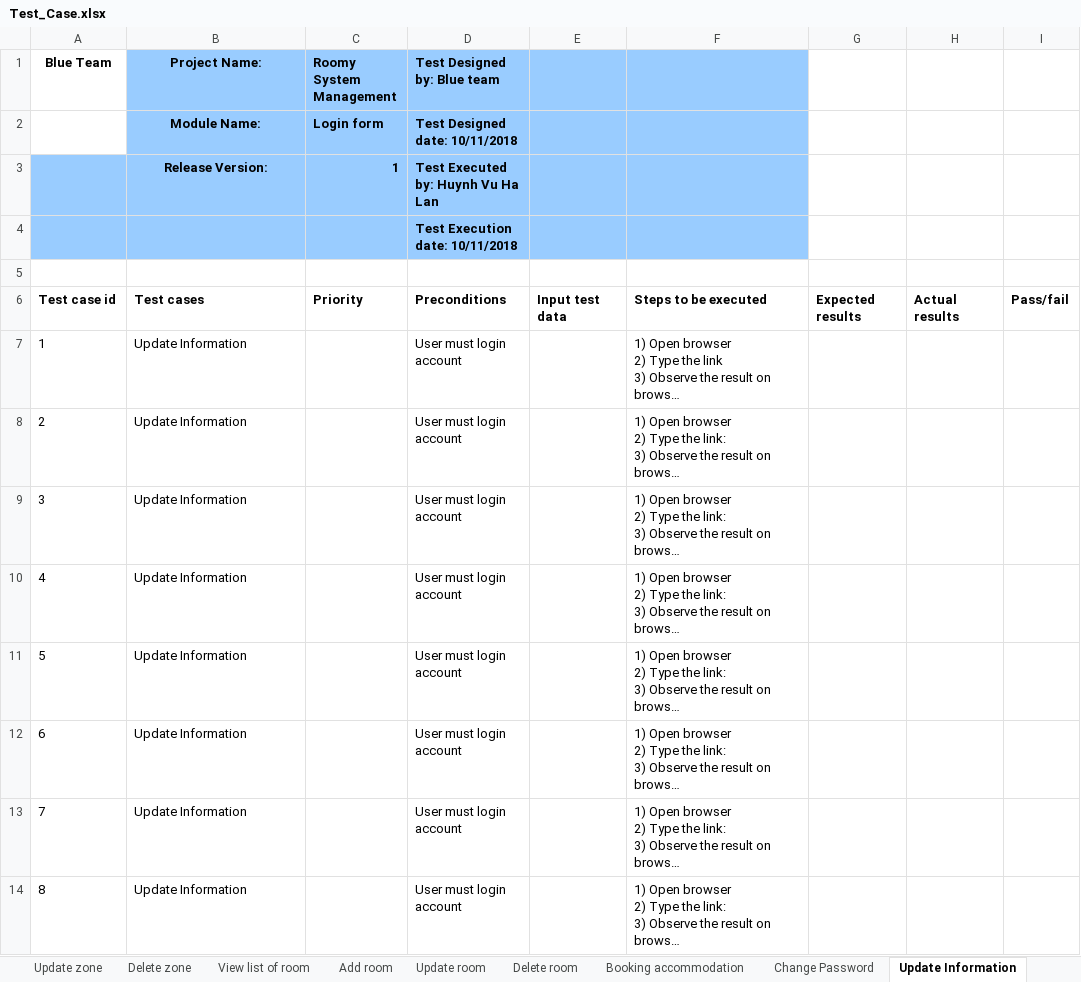
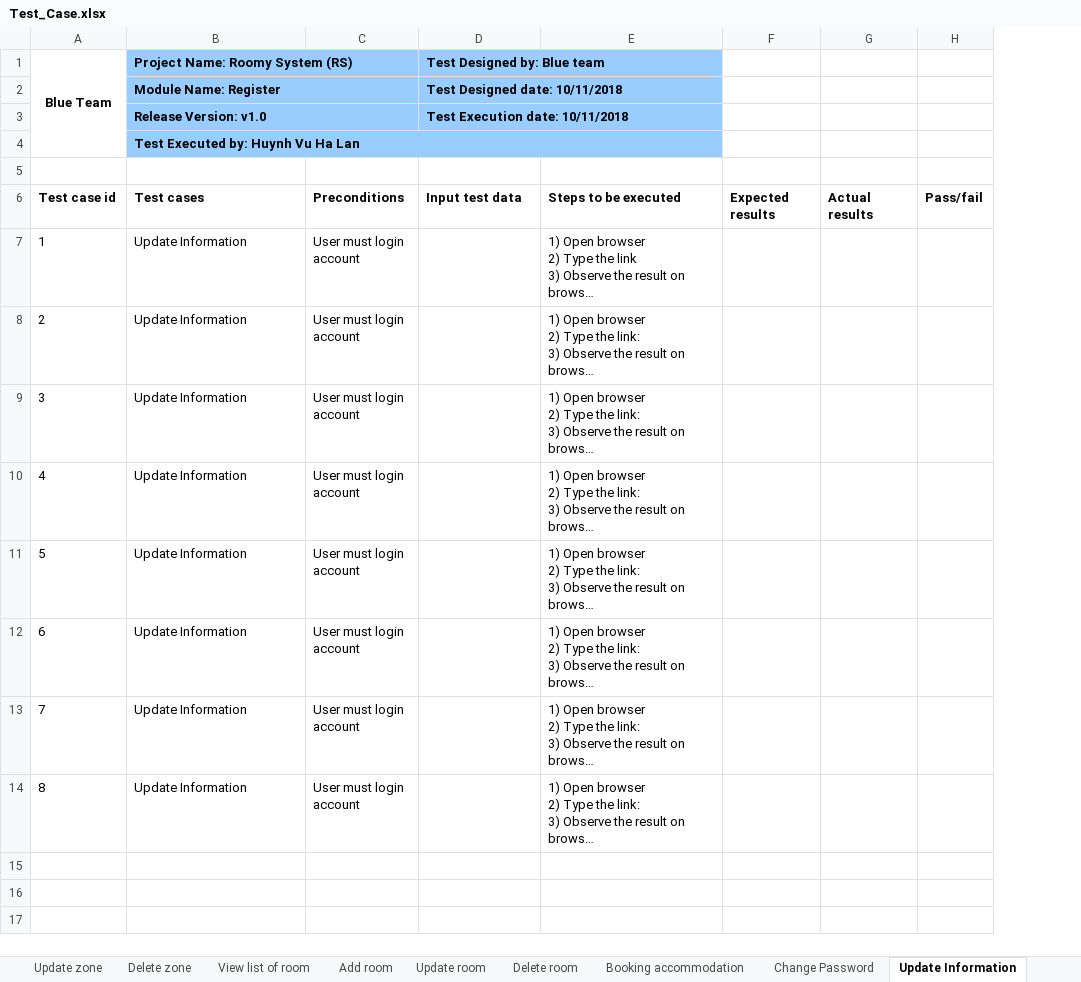
Before and after one commit to quocle28297/Captone1, an Excel workbook: Document/7.Testing/Test_Case.xlsx, sheet Update Information, drawn as a sheet; long unchanged cells end in …; values as stored, in another font and other column widths than the file's, no borders; removed rows and columns are numbered as before the commit, all else as after; the diff names each change by its address in the sheet, - before the commit and + after, or states it on an @@ line.

Commit message:
Update Test_Case.xlsx

```diff
--- a/Document/7.Testing/Test_Case.xlsx (sheet Update Information)
+++ b/Document/7.Testing/Test_Case.xlsx (sheet Update Information)
-column C (Roomy System Management), row 2: Login form; row 6: Priority
+column C, rows 6-14: Preconditions | User must login account | User must login account | User must login account | User must login account | User must login account | User must login account | User must login account | User must login account
-column E, row 6: Input test data
+A1:A4 merged
-B1: Project Name:
+B1: Project Name: Roomy System (RS)
-B1:B2 alignment: center
+B1:B2 alignment: left
+B1:C1 merged
+D1:E1 merged
-B2 (Project Name: Roomy System (RS)): Module Name:
+B2 (Project Name: Roomy System (RS)): Module Name: Register
+B2:C2 merged
+D2:E2 merged
-row 3:  | Release Version: | 1 | Test Executed by: Huynh Vu Ha Lan
-A3 fill: #99CCFF
+A3 fill: none
-B3 (Project Name: Roomy System (RS)): (empty)
+B3 (Project Name: Roomy System (RS)): Release Version: v1.0
+B3:C3 merged
+D3:E3 merged
+row 4:  | Test Executed by: Huynh Vu Ha Lan
-D6 (Test Designed by: Blue team): Preconditions
+D6 (Test Designed by: Blue team): Input test data
-D7:D14 (Test Designed by: Blue team): User must login account
+D7:D14 (Test Designed by: Blue team): (empty)
```
Also changed, not shown: sheet Add room, sheet Update room, sheet Update zone, sheet Login, sheet Delete room, sheet Delete zone, 8 more sheets.
